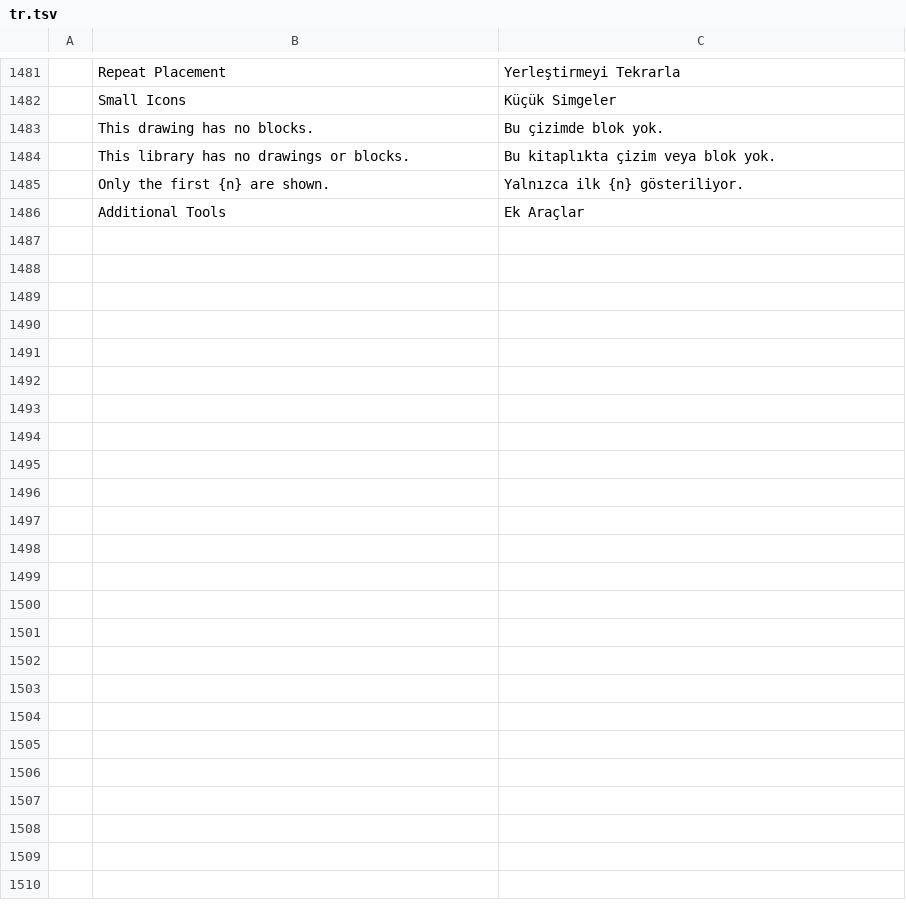
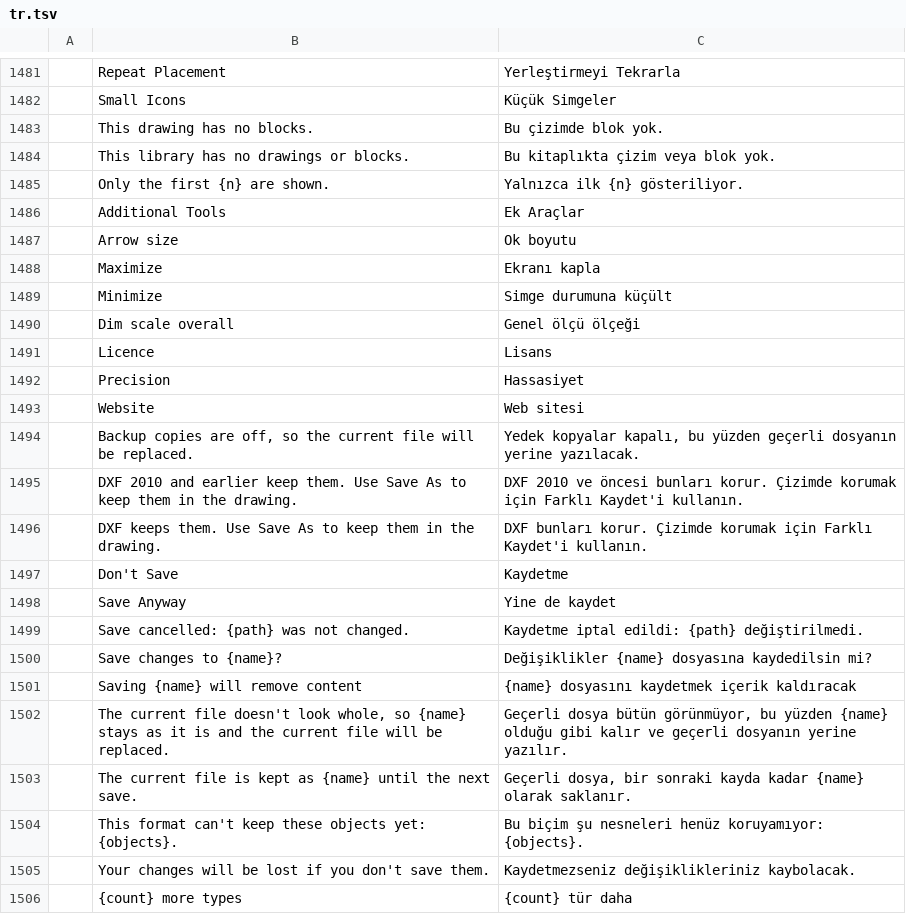
Before and after one commit to getnodalia/forja, a TSV file: crates/ui-egui/src/i18n/tr.tsv, drawn as a sheet; only a part is shown, gaps mark what is left out; the diff covers the shown part only; the diff names each change by its address in the sheet, - before the commit and + after, or states it on an @@ line.

```diff
--- a/crates/ui-egui/src/i18n/tr.tsv
+++ b/crates/ui-egui/src/i18n/tr.tsv
+row 1487:  | Arrow size | Ok boyutu
+row 1488:  | Maximize | Ekranı kapla
+row 1489:  | Minimize | Simge durumuna küçült
+row 1490:  | Dim scale overall | Genel ölçü ölçeği
+row 1491:  | Licence | Lisans
+row 1492:  | Precision | Hassasiyet
+row 1493:  | Website | Web sitesi
+row 1494:  | Backup copies are off, so the current file will be replaced. | Yedek kopyalar kapalı, bu yüzden geçerli dosyanın yerine yazılacak.
+row 1495:  | DXF 2010 and earlier keep them. Use Save As to keep them in the drawing. | DXF 2010 ve öncesi bunları korur. Çizimde korumak için Farklı Kaydet'i kullanın.
+row 1496:  | DXF keeps them. Use Save As to keep them in the drawing. | DXF bunları korur. Çizimde korumak için Farklı Kaydet'i kullanın.
+row 1497:  | Don't Save | Kaydetme
+row 1498:  | Save Anyway | Yine de kaydet
+row 1499:  | Save cancelled: {path} was not changed. | Kaydetme iptal edildi: {path} değiştirilmedi.
+row 1500:  | Save changes to {name}? | Değişiklikler {name} dosyasına kaydedilsin mi?
+row 1501:  | Saving {name} will remove content | {name} dosyasını kaydetmek içerik kaldıracak
+row 1502:  | The current file doesn't look whole, so {name} stays as it is and the current file will be replaced. | Geçerli dosya bütün görünmüyor, bu yüzden {name} olduğu gibi kalır ve geçerli dosyanın yerine yazılır.
+row 1503:  | The current file is kept as {name} until the next save. | Geçerli dosya, bir sonraki kayda kadar {name} olarak saklanır.
+row 1504:  | This format can't keep these objects yet: {objects}. | Bu biçim şu nesneleri henüz koruyamıyor: {objects}.
+row 1505:  | Your changes will be lost if you don't save them. | Kaydetmezseniz değişiklikleriniz kaybolacak.
+row 1506:  | {count} more types | {count} tür daha
```
Also changed, not shown: 57 added rows elsewhere in this file, crates/ui-egui/src/i18n/hu.tsv, crates/ui-egui/src/i18n/it.tsv, 15 other files.
